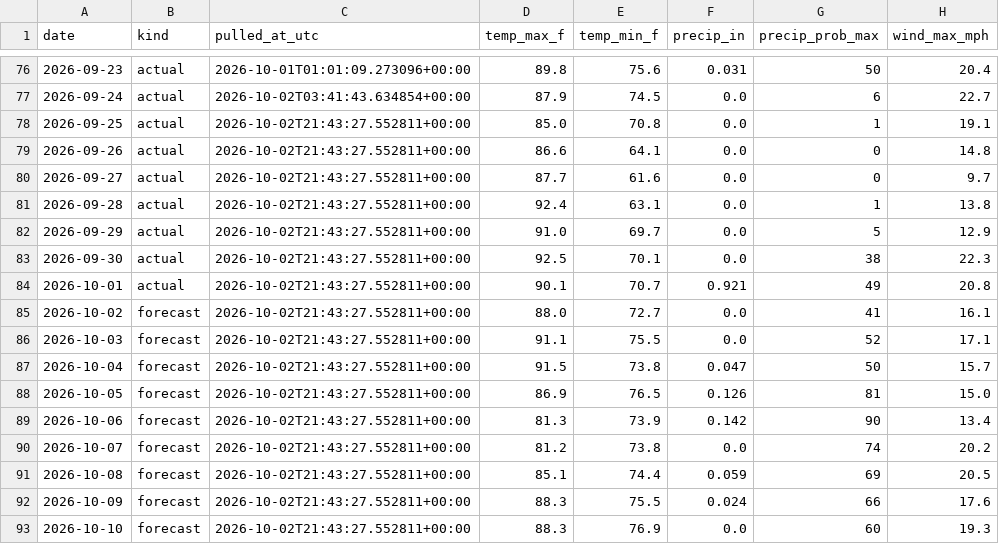
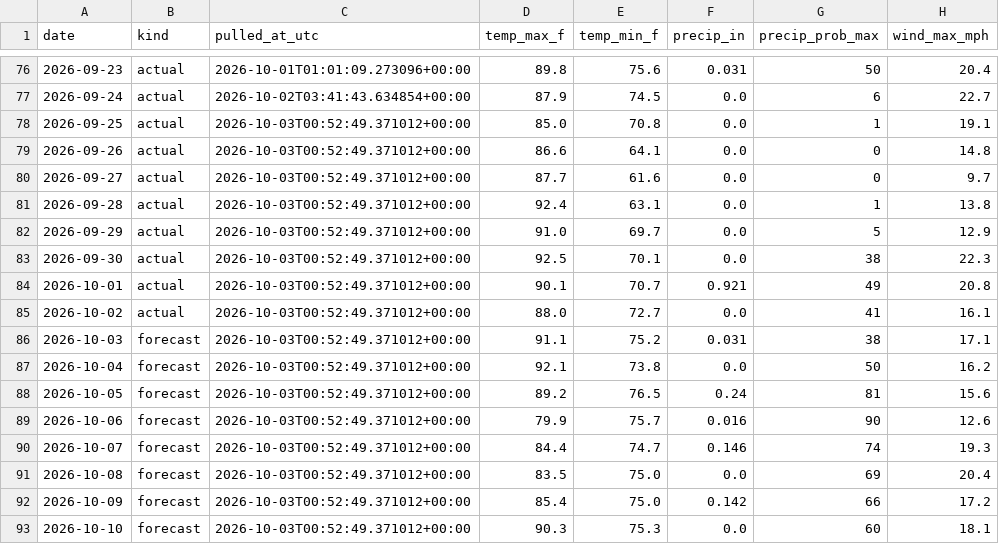
Before and after one commit to agentilcore589/wdw-demand-forecast, a CSV file: data/external/weather.csv, drawn as a sheet; only a part is shown, gaps mark what is left out; the diff covers the shown part only.

```diff
--- a/data/external/weather.csv
+++ b/data/external/weather.csv
@@ -77,17 +77,17 @@ date,kind,pulled_at_utc,temp_max_f,temp_min_f,precip_in,precip_prob_max,wind_max
 2026-09-24,actual,2026-10-02T03:41:43.634854+00:00,87.9,74.5,0.0,6,22.7
-2026-09-25,actual,2026-10-02T21:43:27.552811+00:00,85.0,70.8,0.0,1,19.1
-2026-09-26,actual,2026-10-02T21:43:27.552811+00:00,86.6,64.1,0.0,0,14.8
-2026-09-27,actual,2026-10-02T21:43:27.552811+00:00,87.7,61.6,0.0,0,9.7
-2026-09-28,actual,2026-10-02T21:43:27.552811+00:00,92.4,63.1,0.0,1,13.8
-2026-09-29,actual,2026-10-02T21:43:27.552811+00:00,91.0,69.7,0.0,5,12.9
-2026-09-30,actual,2026-10-02T21:43:27.552811+00:00,92.5,70.1,0.0,38,22.3
-2026-10-01,actual,2026-10-02T21:43:27.552811+00:00,90.1,70.7,0.921,49,20.8
-2026-10-02,forecast,2026-10-02T21:43:27.552811+00:00,88.0,72.7,0.0,41,16.1
-2026-10-03,forecast,2026-10-02T21:43:27.552811+00:00,91.1,75.5,0.0,52,17.1
-2026-10-04,forecast,2026-10-02T21:43:27.552811+00:00,91.5,73.8,0.047,50,15.7
-2026-10-05,forecast,2026-10-02T21:43:27.552811+00:00,86.9,76.5,0.126,81,15.0
-2026-10-06,forecast,2026-10-02T21:43:27.552811+00:00,81.3,73.9,0.142,90,13.4
-2026-10-07,forecast,2026-10-02T21:43:27.552811+00:00,81.2,73.8,0.0,74,20.2
-2026-10-08,forecast,2026-10-02T21:43:27.552811+00:00,85.1,74.4,0.059,69,20.5
-2026-10-09,forecast,2026-10-02T21:43:27.552811+00:00,88.3,75.5,0.024,66,17.6
-2026-10-10,forecast,2026-10-02T21:43:27.552811+00:00,88.3,76.9,0.0,60,19.3
+2026-09-25,actual,2026-10-03T00:52:49.371012+00:00,85.0,70.8,0.0,1,19.1
+2026-09-26,actual,2026-10-03T00:52:49.371012+00:00,86.6,64.1,0.0,0,14.8
+2026-09-27,actual,2026-10-03T00:52:49.371012+00:00,87.7,61.6,0.0,0,9.7
+2026-09-28,actual,2026-10-03T00:52:49.371012+00:00,92.4,63.1,0.0,1,13.8
+2026-09-29,actual,2026-10-03T00:52:49.371012+00:00,91.0,69.7,0.0,5,12.9
+2026-09-30,actual,2026-10-03T00:52:49.371012+00:00,92.5,70.1,0.0,38,22.3
+2026-10-01,actual,2026-10-03T00:52:49.371012+00:00,90.1,70.7,0.921,49,20.8
+2026-10-02,actual,2026-10-03T00:52:49.371012+00:00,88.0,72.7,0.0,41,16.1
+2026-10-03,forecast,2026-10-03T00:52:49.371012+00:00,91.1,75.2,0.031,38,17.1
+2026-10-04,forecast,2026-10-03T00:52:49.371012+00:00,92.1,73.8,0.0,50,16.2
+2026-10-05,forecast,2026-10-03T00:52:49.371012+00:00,89.2,76.5,0.24,81,15.6
+2026-10-06,forecast,2026-10-03T00:52:49.371012+00:00,79.9,75.7,0.016,90,12.6
+2026-10-07,forecast,2026-10-03T00:52:49.371012+00:00,84.4,74.7,0.146,74,19.3
+2026-10-08,forecast,2026-10-03T00:52:49.371012+00:00,83.5,75.0,0.0,69,20.4
+2026-10-09,forecast,2026-10-03T00:52:49.371012+00:00,85.4,75.0,0.142,66,17.2
+2026-10-10,forecast,2026-10-03T00:52:49.371012+00:00,90.3,75.3,0.0,60,18.1
```
Also changed, not shown: 25 edited cells elsewhere in this file, 1 other file.
